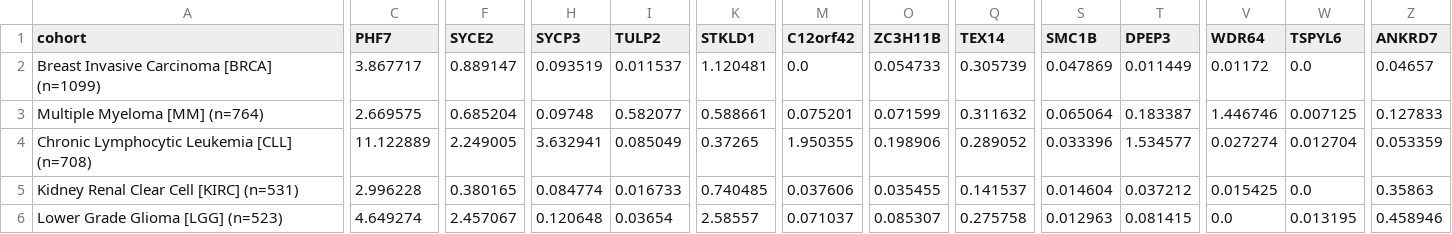
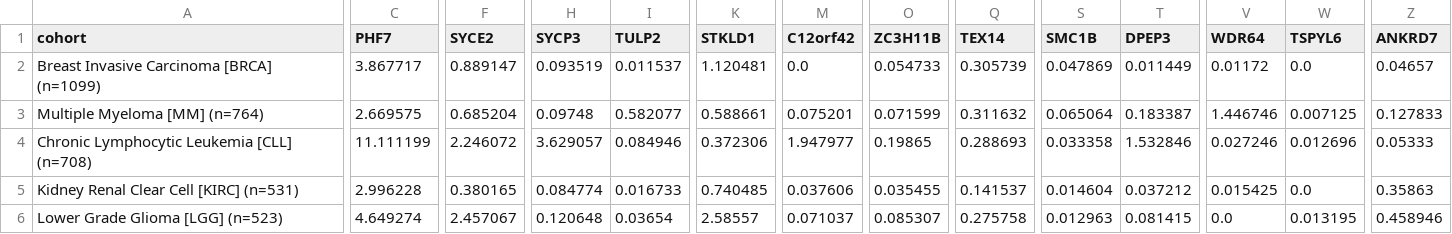
Before and after one commit to pirl-unc/pirlygenes, a CSV file: analyses/outputs/cta_size_q1.csv, drawn as a sheet; only a part is shown, gaps mark what is left out; the diff covers the shown part only; the diff names each change by its address in the sheet, - before the commit and + after, or states it on an @@ line.

```diff
--- a/analyses/outputs/cta_size_q1.csv
+++ b/analyses/outputs/cta_size_q1.csv
-C4 (PHF7): 11.122889
+C4 (PHF7): 11.111199
-F4 (SYCE2): 2.249005
+F4 (SYCE2): 2.246072
-H4 (SYCP3): 3.632941
+H4 (SYCP3): 3.629057
-I4 (TULP2): 0.085049
+I4 (TULP2): 0.084946
-K4 (STKLD1): 0.37265
+K4 (STKLD1): 0.372306
-M4 (C12orf42): 1.950355
+M4 (C12orf42): 1.947977
-O4 (ZC3H11B): 0.198906
+O4 (ZC3H11B): 0.19865
-Q4 (TEX14): 0.289052
+Q4 (TEX14): 0.288693
-S4 (SMC1B): 0.033396
+S4 (SMC1B): 0.033358
-T4 (DPEP3): 1.534577
+T4 (DPEP3): 1.532846
-V4 (WDR64): 0.027274
+V4 (WDR64): 0.027246
-W4 (TSPYL6): 0.012704
+W4 (TSPYL6): 0.012696
-Z4 (ANKRD7): 0.053359
+Z4 (ANKRD7): 0.05333
```
Also changed, not shown: 4 edited cells elsewhere in this file, analyses/outputs/cta_size_median.csv, analyses/outputs/cta_size_q3.csv, 10 other files.
